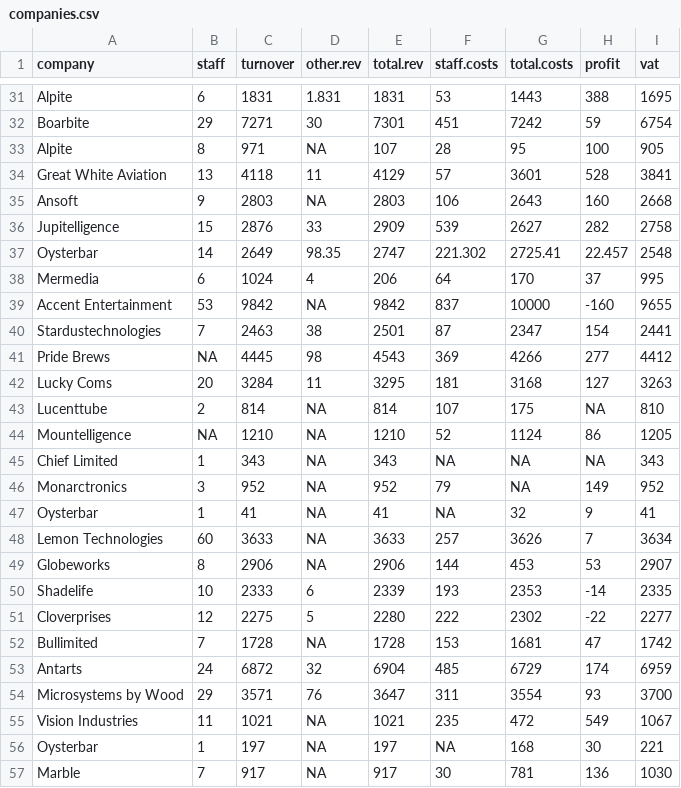
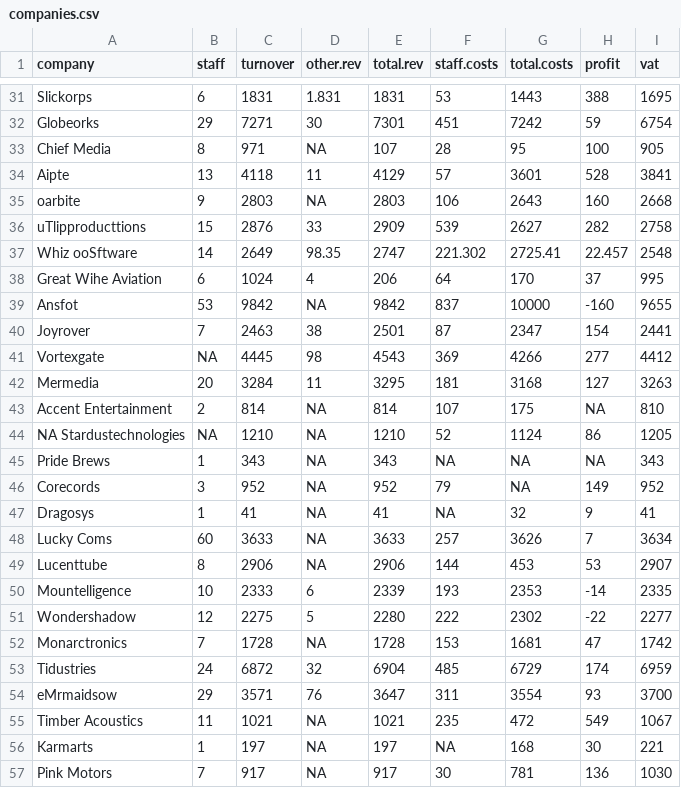
Before and after one commit to data-cleaning/useR2019_tutorial, a CSV file: data/companies.csv, drawn as a sheet; only a part is shown, gaps mark what is left out; the diff covers the shown part only.

```diff
--- a/data/companies.csv
+++ b/data/companies.csv
@@ -31,27 +31,27 @@
-"Alpite",6,1831,1.831,1831,53,1443,388,1695
-"Boarbite",29,7271,30,7301,451,7242,59,6754
-"Alpite",8,971,NA,107,28,95,100,905
-"Great White Aviation",13,4118,11,4129,57,3601,528,3841
-"Ansoft",9,2803,NA,2803,106,2643,160,2668
-"Jupitelligence",15,2876,33,2909,539,2627,282,2758
-"Oysterbar",14,2649,98.35,2747,221.302,2725.41,22.457,2548
-"Mermedia",6,1024,4,206,64,170,37,995
-"Accent Entertainment",53,9842,NA,9842,837,10000,-160,9655
-"Stardustechnologies",7,2463,38,2501,87,2347,154,2441
-"Pride Brews",NA,4445,98,4543,369,4266,277,4412
-"Lucky Coms",20,3284,11,3295,181,3168,127,3263
-"Lucenttube",2,814,NA,814,107,175,NA,810
-"Mountelligence",NA,1210,NA,1210,52,1124,86,1205
-"Chief Limited",1,343,NA,343,NA,NA,NA,343
-"Monarctronics",3,952,NA,952,79,NA,149,952
-"Oysterbar",1,41,NA,41,NA,32,9,41
-"Lemon Technologies",60,3633,NA,3633,257,3626,7,3634
-"Globeworks",8,2906,NA,2906,144,453,53,2907
-"Shadelife",10,2333,6,2339,193,2353,-14,2335
-"Cloverprises",12,2275,5,2280,222,2302,-22,2277
-"Bullimited",7,1728,NA,1728,153,1681,47,1742
-"Antarts",24,6872,32,6904,485,6729,174,6959
-"Microsystems by Wood",29,3571,76,3647,311,3554,93,3700
-"Vision Industries",11,1021,NA,1021,235,472,549,1067
-"Oysterbar",1,197,NA,197,NA,168,30,221
-"Marble ",7,917,NA,917,30,781,136,1030
+"Slickorps",6,1831,1.831,1831,53,1443,388,1695
+"Globeorks",29,7271,30,7301,451,7242,59,6754
+"Chief Media",8,971,NA,107,28,95,100,905
+"Aipte",13,4118,11,4129,57,3601,528,3841
+"oarbite",9,2803,NA,2803,106,2643,160,2668
+"uTlipproducttions",15,2876,33,2909,539,2627,282,2758
+"Whiz ooSftware",14,2649,98.35,2747,221.302,2725.41,22.457,2548
+"Great Wihe Aviation",6,1024,4,206,64,170,37,995
+"Ansfot",53,9842,NA,9842,837,10000,-160,9655
+"Joyrover",7,2463,38,2501,87,2347,154,2441
+"Vortexgate",NA,4445,98,4543,369,4266,277,4412
+"Mermedia",20,3284,11,3295,181,3168,127,3263
+"Accent Entertainment",2,814,NA,814,107,175,NA,810
+"NA Stardustechnologies",NA,1210,NA,1210,52,1124,86,1205
+"Pride Brews",1,343,NA,343,NA,NA,NA,343
+"Corecords",3,952,NA,952,79,NA,149,952
+"Dragosys",1,41,NA,41,NA,32,9,41
+"Lucky Coms",60,3633,NA,3633,257,3626,7,3634
+"Lucenttube",8,2906,NA,2906,144,453,53,2907
+"Mountelligence",10,2333,6,2339,193,2353,-14,2335
+"Wondershadow",12,2275,5,2280,222,2302,-22,2277
+"Monarctronics",7,1728,NA,1728,153,1681,47,1742
+"Tidustries",24,6872,32,6904,485,6729,174,6959
+"eMrmaidsow",29,3571,76,3647,311,3554,93,3700
+"Timber Acoustics",11,1021,NA,1021,235,472,549,1067
+"Karmarts",1,197,NA,197,NA,168,30,221
+"Pink Motors",7,917,NA,917,30,781,136,1030
```
Also changed, not shown: 24 edited cells elsewhere in this file.
